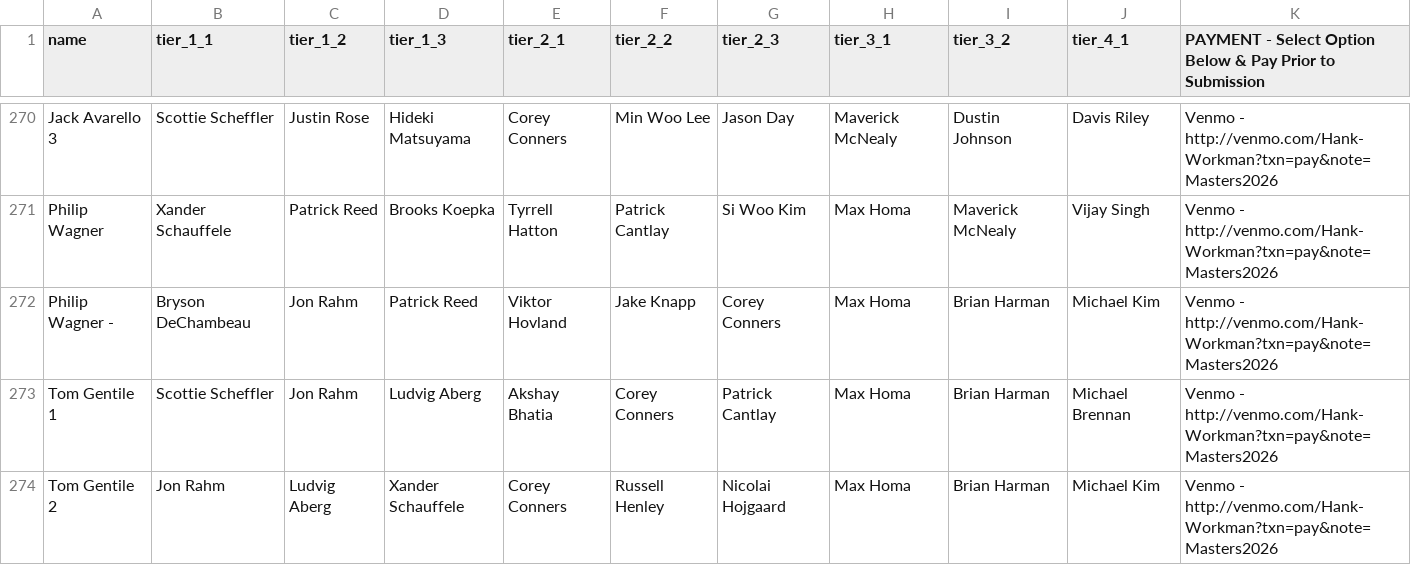
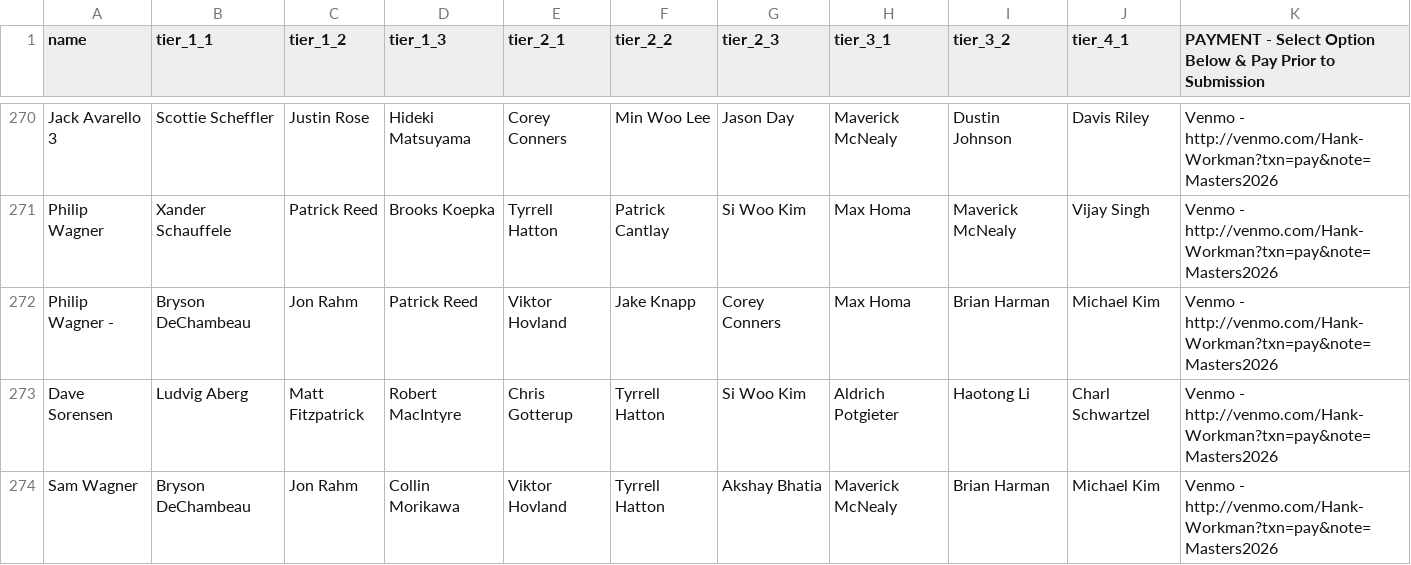
Before and after one commit to jerico-johns/masters, a CSV file: masters_picks.csv, drawn as a sheet; only a part is shown, gaps mark what is left out; the shorter side is filled out with more unchanged rows; the diff covers the shown part only.

```diff
--- a/masters_picks.csv
+++ b/masters_picks.csv
@@ -272,3 +272 @@ Philip Wagner,Xander Schauffele,Patrick Reed,Brooks Koepka,Tyrrell Hatton,Patric
 Philip Wagner -,Bryson DeChambeau,Jon Rahm,Patrick Reed,Viktor Hovland,Jake Knapp,Corey Conners,Max Homa,Brian Harman,Michael Kim,Venmo - http://venmo.com/Hank-Workman?txn=pay&note=Masters2026
-Tom Gentile 1,Scottie Scheffler,Jon Rahm,Ludvig Aberg,Akshay Bhatia,Corey Conners,Patrick Cantlay,Max Homa,Brian Harman,Michael Brennan,Venmo - http://venmo.com/Hank-Workman?txn=pay&note=Masters2026
-Tom Gentile 2,Jon Rahm,Ludvig Aberg,Xander Schauffele,Corey Conners,Russell Henley,Nicolai Hojgaard,Max Homa,Brian Harman,Michael Kim,Venmo - http://venmo.com/Hank-Workman?txn=pay&note=Masters2026
```
Also changed, not shown: 7 removed rows elsewhere in this file.
